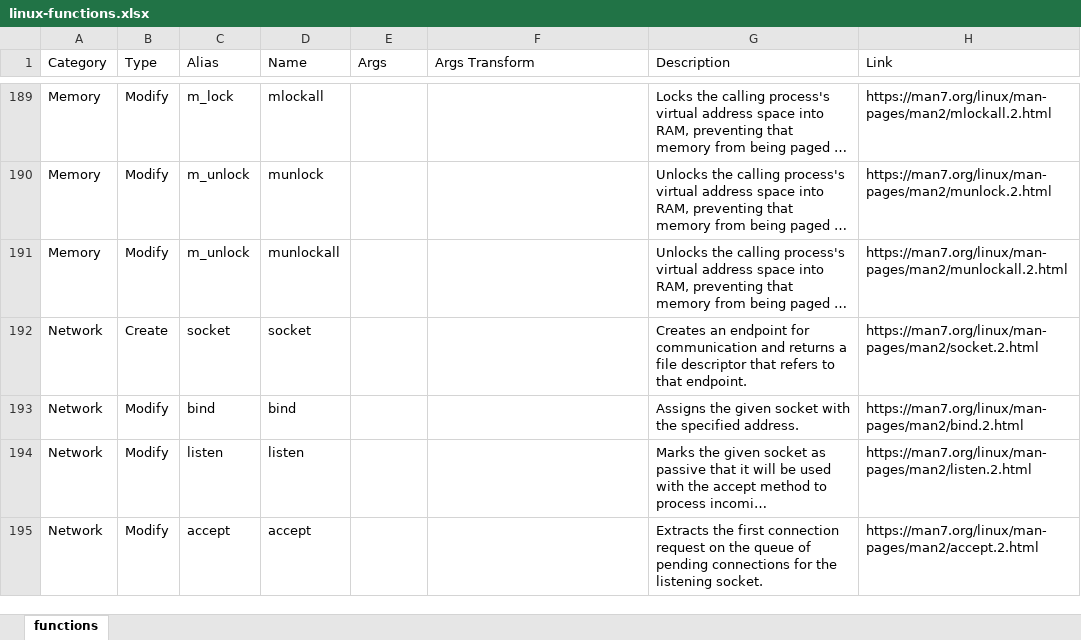
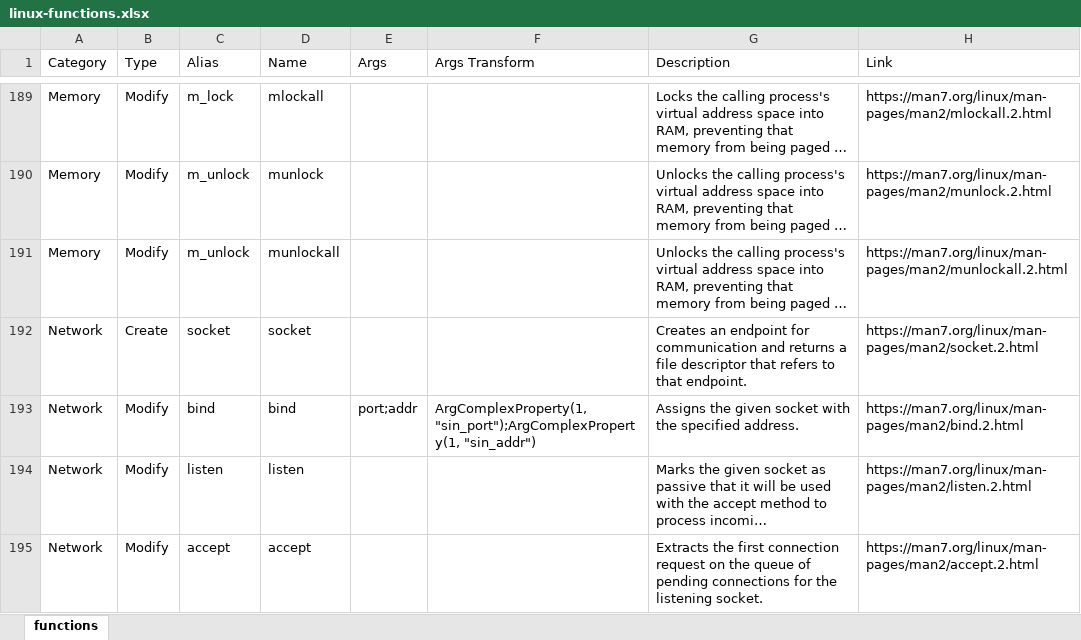
Before and after one commit to AlexMAS/AssertSyscall-csharp, an Excel workbook: Functions/linux-functions.xlsx, sheet functions, drawn as a sheet; only a part is shown, gaps mark what is left out; long unchanged cells end in …; values as stored, in another font and other column widths than the file's, no borders; the diff names each change by its address in the sheet, - before the commit and + after, or states it on an @@ line.

```diff
--- a/Functions/linux-functions.xlsx (sheet functions)
+++ b/Functions/linux-functions.xlsx (sheet functions)
-E193 (Args): (empty)
+E193 (Args): port;addr
-F193 (Args Transform): (empty)
+F193 (Args Transform): ArgComplexProperty(1, "sin_port");ArgComplexProperty(1, "sin_addr")
```
Also changed, not shown: 11 other files.
